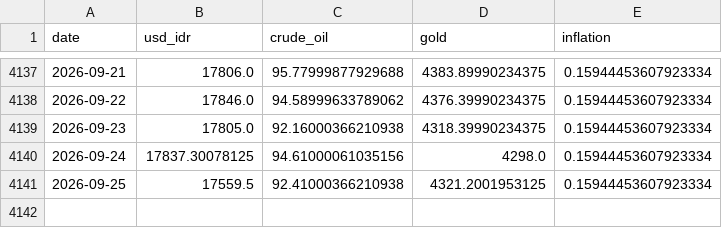
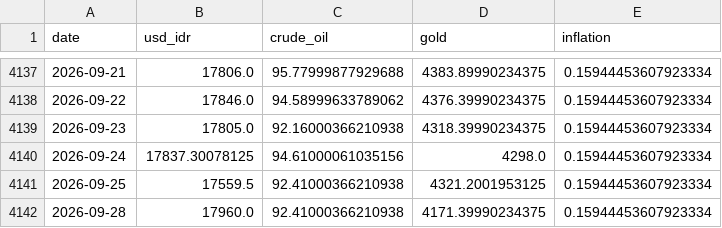
Before and after one commit to Sevinee/usd-idr-dashboard-prediction, a CSV file: preprocessed_actual_data.csv, drawn as a sheet; only a part is shown, gaps mark what is left out; the diff names each change by its address in the sheet, - before the commit and + after, or states it on an @@ line.

```diff
--- a/preprocessed_actual_data.csv
+++ b/preprocessed_actual_data.csv
+row 4142: 2026-09-28 | 17960.0 | 92.41000366210938 | 4171.39990234375 | 0.15944453607923334
```
Also changed, not shown: usd_idr_actual.csv, usd_idr_pred_latest.csv, 1 other file.
